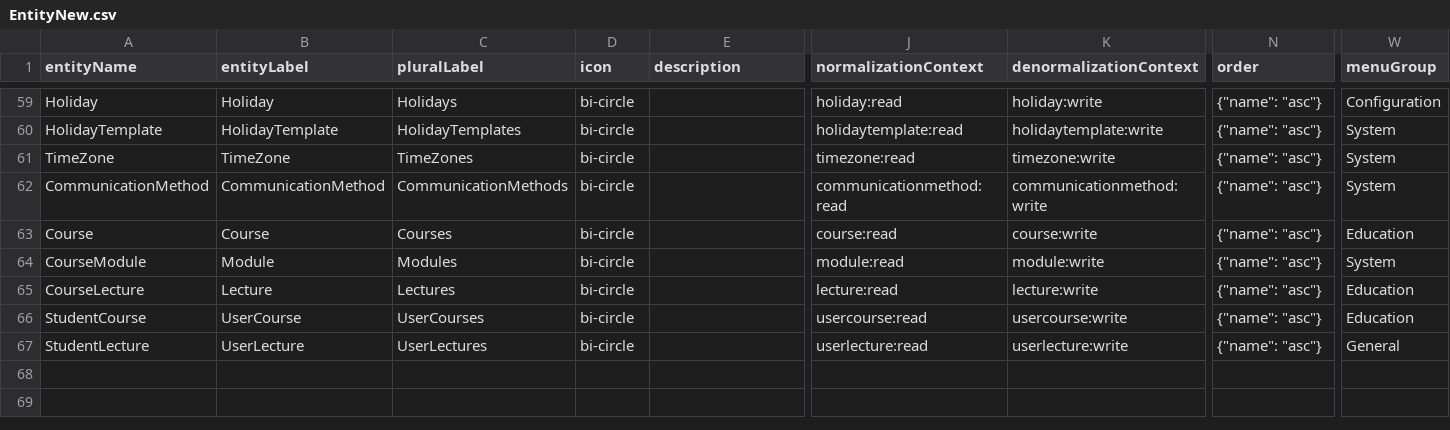
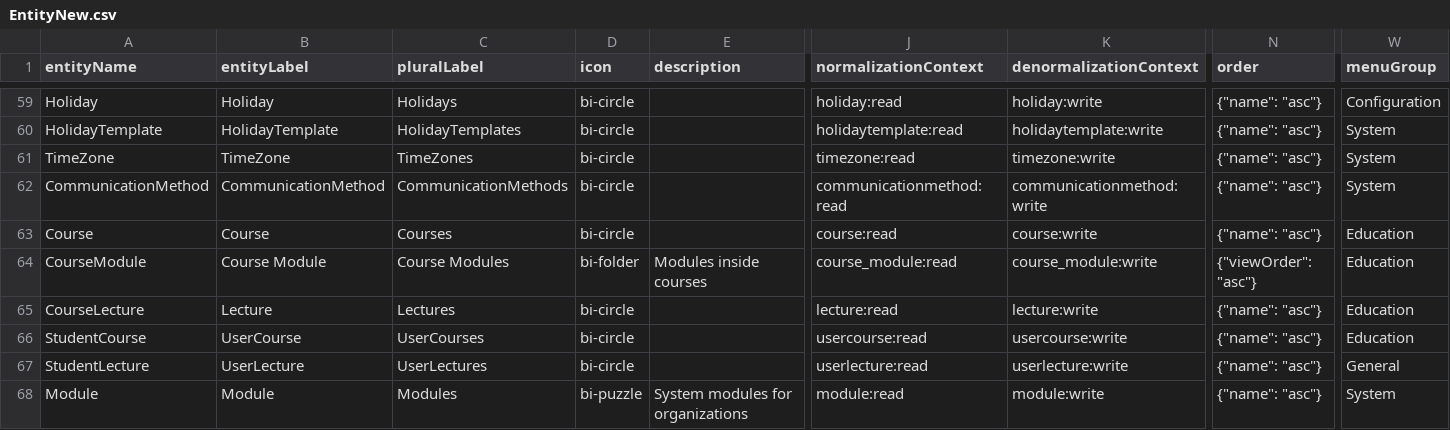
Before and after one commit to GetAmaral/infinity2, a CSV file: app/config/EntityNew.csv, drawn as a sheet; only a part is shown, gaps mark what is left out; rows hold the shown columns only; the diff covers the shown part only; the diff names each change by its address in the sheet, - before the commit and + after, or states it on an @@ line.

```diff
--- a/app/config/EntityNew.csv
+++ b/app/config/EntityNew.csv
-B64 (entityLabel): Module
+B64 (entityLabel): Course Module
-C64 (pluralLabel): Modules
+C64 (pluralLabel): Course Modules
-D64 (icon): bi-circle
+D64 (icon): bi-folder
-E64 (description): (empty)
+E64 (description): Modules inside courses
-J64 (normalizationContext): module:read
+J64 (normalizationContext): course_module:read
-K64 (denormalizationContext): module:write
+K64 (denormalizationContext): course_module:write
-N64 (order): {"name": "asc"}
+N64 (order): {"viewOrder": "asc"}
-W64 (menuGroup): System
+W64 (menuGroup): Education
+row 68: Module | Module | Modules | bi-puzzle | System modules for organizations | module:read | module:write | {"name": "asc"} | System
```
Also changed, not shown: 2 edited cells elsewhere in this file, app/config/PropertyNew.csv, 1 other file.
